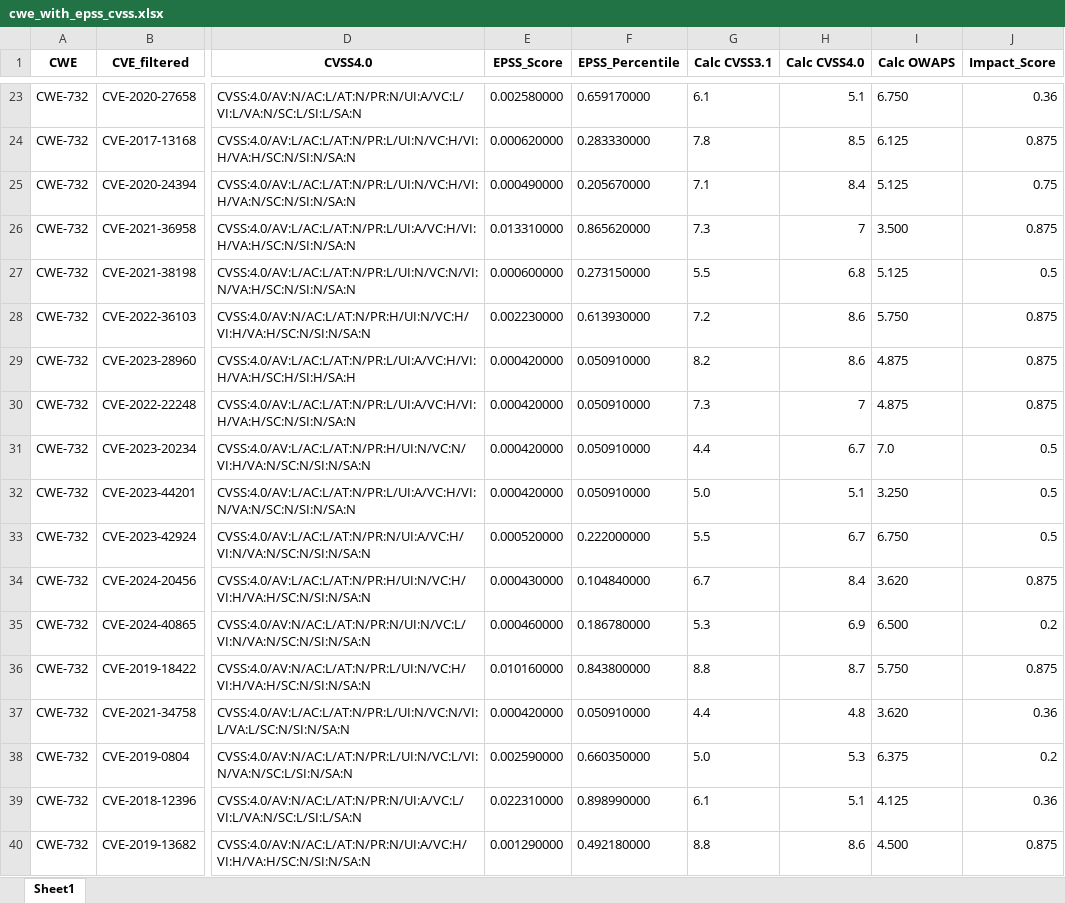
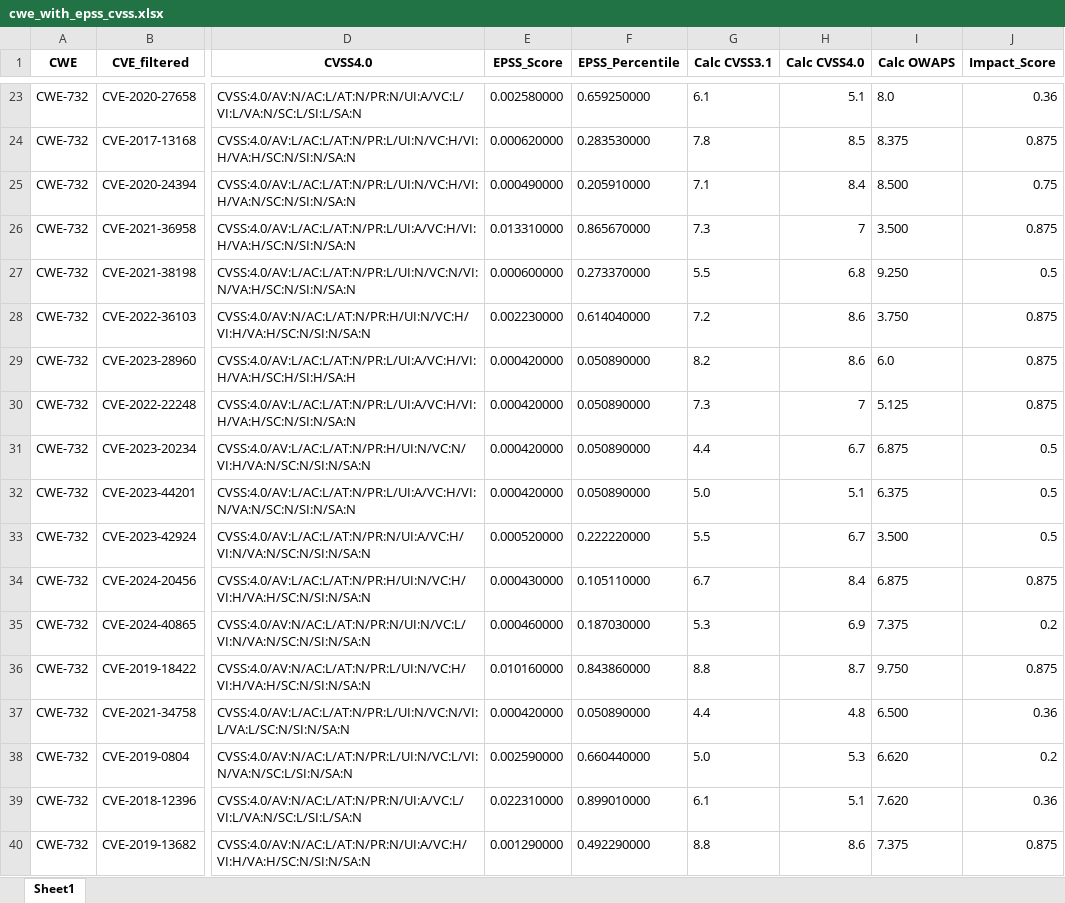
Before and after one commit to twentyoneh/CVSS_EPSS_OWASP, an Excel workbook: out/cwe_with_epss_cvss.xlsx, sheet Sheet1, drawn as a sheet; only a part is shown, gaps mark what is left out; values as stored, in another font and other column widths than the file's, no borders; the diff covers the shown part only; the diff names each change by its address in the sheet, - before the commit and + after, or states it on an @@ line.

```diff
--- a/out/cwe_with_epss_cvss.xlsx (sheet Sheet1)
+++ b/out/cwe_with_epss_cvss.xlsx (sheet Sheet1)
-F23 (EPSS_Percentile): 0.659170000
+F23 (EPSS_Percentile): 0.659250000
-I23 (Calc OWAPS): 6.750
+I23 (Calc OWAPS): 8.0
-F24 (EPSS_Percentile): 0.283330000
+F24 (EPSS_Percentile): 0.283530000
-I24 (Calc OWAPS): 6.125
+I24 (Calc OWAPS): 8.375
-F25 (EPSS_Percentile): 0.205670000
+F25 (EPSS_Percentile): 0.205910000
-I25 (Calc OWAPS): 5.125
+I25 (Calc OWAPS): 8.500
-F26 (EPSS_Percentile): 0.865620000
+F26 (EPSS_Percentile): 0.865670000
-F27 (EPSS_Percentile): 0.273150000
+F27 (EPSS_Percentile): 0.273370000
-I27 (Calc OWAPS): 5.125
+I27 (Calc OWAPS): 9.250
-F28 (EPSS_Percentile): 0.613930000
+F28 (EPSS_Percentile): 0.614040000
-I28 (Calc OWAPS): 5.750
+I28 (Calc OWAPS): 3.750
-F29:F32 (EPSS_Percentile): 0.050910000
+F29:F32 (EPSS_Percentile): 0.050890000
-I29 (Calc OWAPS): 4.875
+I29 (Calc OWAPS): 6.0
-I30 (Calc OWAPS): 4.875
+I30 (Calc OWAPS): 5.125
-I31 (Calc OWAPS): 7.0
+I31 (Calc OWAPS): 6.875
-I32 (Calc OWAPS): 3.250
+I32 (Calc OWAPS): 6.375
-F33 (EPSS_Percentile): 0.222000000
+F33 (EPSS_Percentile): 0.222220000
-I33 (Calc OWAPS): 6.750
+I33 (Calc OWAPS): 3.500
-F34 (EPSS_Percentile): 0.104840000
+F34 (EPSS_Percentile): 0.105110000
-I34 (Calc OWAPS): 3.620
+I34 (Calc OWAPS): 6.875
-F35 (EPSS_Percentile): 0.186780000
+F35 (EPSS_Percentile): 0.187030000
-I35 (Calc OWAPS): 6.500
+I35 (Calc OWAPS): 7.375
-F36 (EPSS_Percentile): 0.843800000
+F36 (EPSS_Percentile): 0.843860000
-I36 (Calc OWAPS): 5.750
+I36 (Calc OWAPS): 9.750
-F37 (EPSS_Percentile): 0.050910000
+F37 (EPSS_Percentile): 0.050890000
-I37 (Calc OWAPS): 3.620
+I37 (Calc OWAPS): 6.500
-F38 (EPSS_Percentile): 0.660350000
+F38 (EPSS_Percentile): 0.660440000
-I38 (Calc OWAPS): 6.375
+I38 (Calc OWAPS): 6.620
-F39 (EPSS_Percentile): 0.898990000
+F39 (EPSS_Percentile): 0.899010000
-I39 (Calc OWAPS): 4.125
+I39 (Calc OWAPS): 7.620
-F40 (EPSS_Percentile): 0.492180000
+F40 (EPSS_Percentile): 0.492290000
-I40 (Calc OWAPS): 4.500
+I40 (Calc OWAPS): 7.375
```
Also changed, not shown: 231 edited cells elsewhere in this sheet, input/cwe_to_cve_filtered.xlsx, input/output_table.xlsx, 2 other files.
